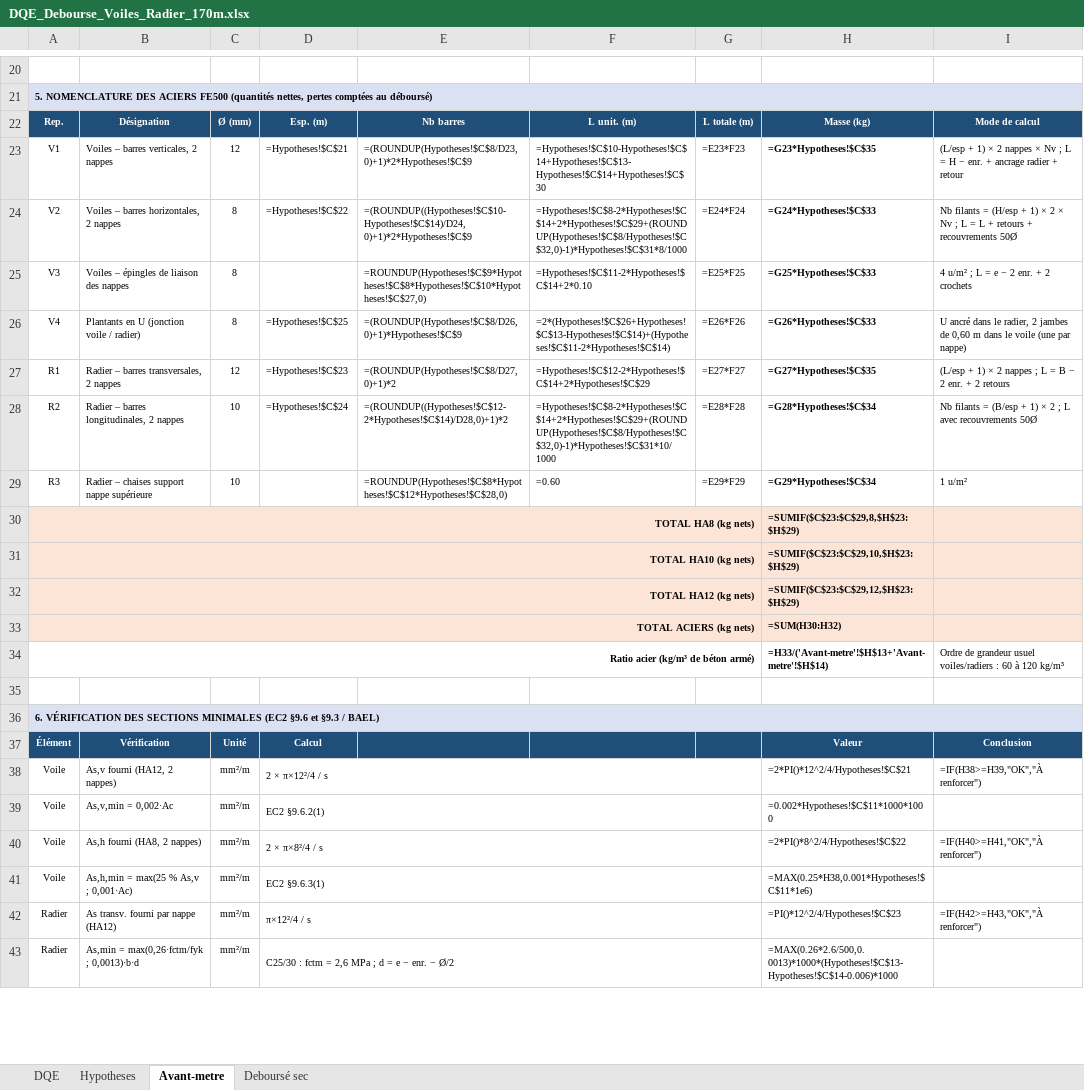
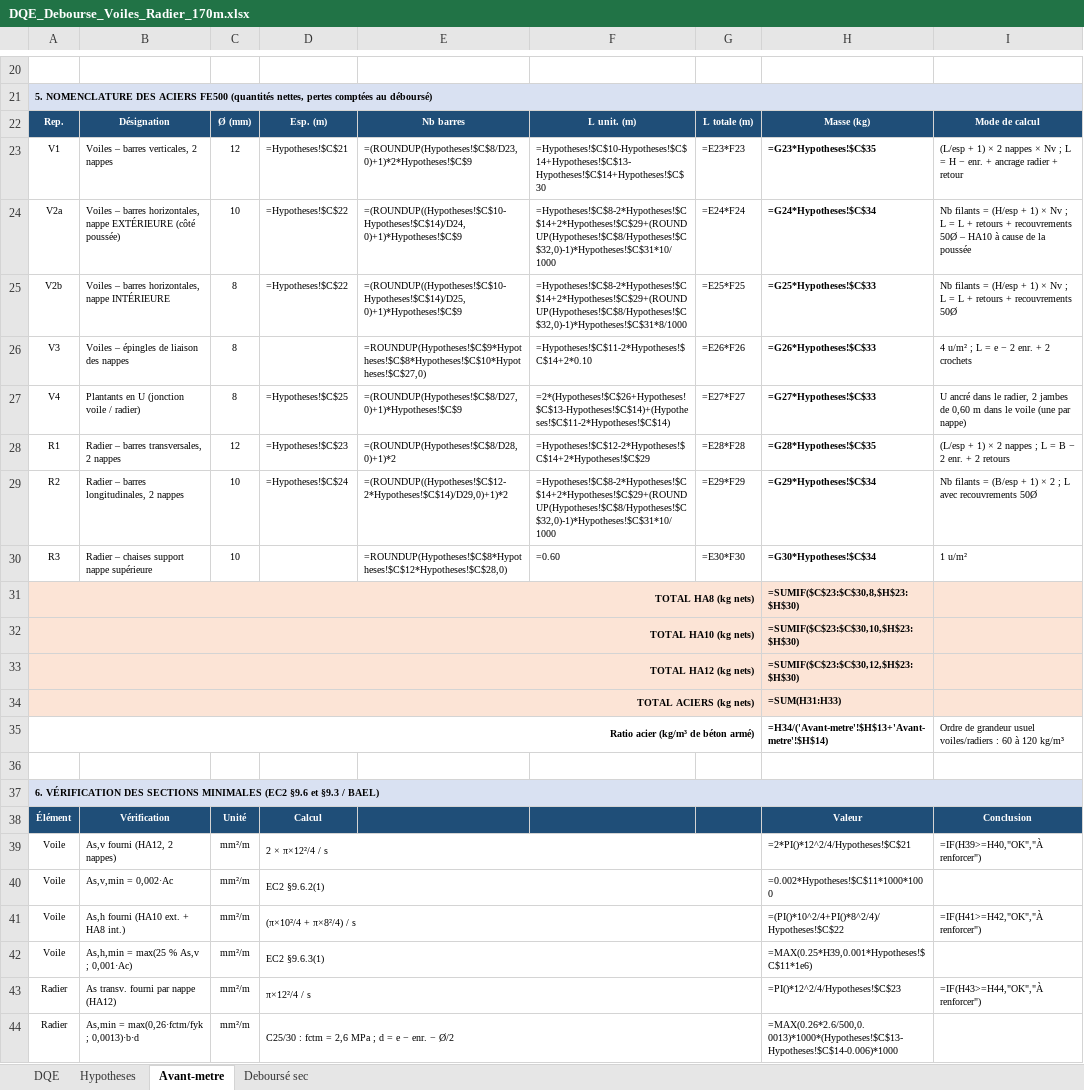
Before and after one commit to jeanclaude922014-coder/btp-devis-pro, an Excel workbook: documents/DQE_Debourse_Voiles_Radier_170m.xlsx, sheet Avant-metre, drawn as a sheet; only a part is shown, gaps mark what is left out; values as stored, in another font and other column widths than the file's, no borders; formulas without a stored value are shown as written; addresses are those after the commit; the diff covers the shown part only; the diff names each change by its address in the sheet, - before the commit and + after, or states it on an @@ line.

```diff
--- a/documents/DQE_Debourse_Voiles_Radier_170m.xlsx (sheet Avant-metre)
+++ b/documents/DQE_Debourse_Voiles_Radier_170m.xlsx (sheet Avant-metre)
+row 24: V2a | Voiles – barres horizontales, nappe EXTÉRIEURE (côté poussée) | 10 | =Hypotheses!$C$22 | =(ROUNDUP((Hypotheses!$C$10-Hypotheses!$C$14)/D24,0)+1)*Hypotheses!$C$9 | =Hypotheses!$C$8-2*Hypotheses!$C$14+2*Hypotheses!$C$29+(ROUNDUP(Hypotheses!$C$8/Hypotheses!$C$32,0)-1)*Hypotheses!$C$31*10/1000 | =E24*F24 | =G24*Hypotheses!$C$34 | Nb filants = (H/esp + 1) × Nv ; L = L + retours + recouvrements 50Ø – HA10 à cause de la poussée
-A25: V2
+A25: V2b
-B25: Voiles – barres horizontales, 2 nappes
+B25: Voiles – barres horizontales, nappe INTÉRIEURE
-E25: =(ROUNDUP((Hypotheses!$C$10-Hypotheses!$C$14)/D24,0)+1)*2*Hypotheses!$C$9
+E25: =(ROUNDUP((Hypotheses!$C$10-Hypotheses!$C$14)/D25,0)+1)*Hypotheses!$C$9
-G25: =E24*F24
+G25: =E25*F25
-H25: =G24*Hypotheses!$C$33
+H25: =G25*Hypotheses!$C$33
-I25: …1) × 2 × Nv ;…
+I25: …1) × Nv ;…
-G26: =E25*F25
+G26: =E26*F26
-H26: =G25*Hypotheses!$C$33
+H26: =G26*Hypotheses!$C$33
-E27: =(ROUNDUP(Hypotheses!$C$8/D26,0)+1)*Hypotheses!$C$9
+E27: =(ROUNDUP(Hypotheses!$C$8/D27,0)+1)*Hypotheses!$C$9
-G27: =E26*F26
+G27: =E27*F27
-H27: =G26*Hypotheses!$C$33
+H27: =G27*Hypotheses!$C$33
-E28: =(ROUNDUP(Hypotheses!$C$8/D27,0)+1)*2
+E28: =(ROUNDUP(Hypotheses!$C$8/D28,0)+1)*2
-G28: =E27*F27
+G28: =E28*F28
-H28: =G27*Hypotheses!$C$35
+H28: =G28*Hypotheses!$C$35
-E29: =(ROUNDUP((Hypotheses!$C$12-2*Hypotheses!$C$14)/D28,0)+1)*2
+E29: =(ROUNDUP((Hypotheses!$C$12-2*Hypotheses!$C$14)/D29,0)+1)*2
-G29: =E28*F28
+G29: =E29*F29
-H29: =G28*Hypotheses!$C$34
+H29: =G29*Hypotheses!$C$34
-G30: =E29*F29
+G30: =E30*F30
-H30: =G29*Hypotheses!$C$34
+H30: =G30*Hypotheses!$C$34
-H31: =SUMIF($C$23:$C$29,8,$H$23:$H$29)
+H31: =SUMIF($C$23:$C$30,8,$H$23:$H$30)
-H32: =SUMIF($C$23:$C$29,10,$H$23:$H$29)
+H32: =SUMIF($C$23:$C$30,10,$H$23:$H$30)
-H33: =SUMIF($C$23:$C$29,12,$H$23:$H$29)
+H33: =SUMIF($C$23:$C$30,12,$H$23:$H$30)
-H34: =SUM(H30:H32)
+H34: =SUM(H31:H33)
-H35: =H33/('Avant-metre'!$H$13+'Avant-metre'!$H$14)
+H35: =H34/('Avant-metre'!$H$13+'Avant-metre'!$H$14)
-I39: =IF(H38>=H39,"OK","À renforcer")
+I39: =IF(H39>=H40,"OK","À renforcer")
-B41: As,h fourni (HA8, 2 nappes)
+B41: As,h fourni (HA10 ext. + HA8 int.)
-D41: 2 × π×8²/4 / s
+D41: (π×10²/4 + π×8²/4) / s
-H41: =2*PI()*8^2/4/Hypotheses!$C$22
+H41: =(PI()*10^2/4+PI()*8^2/4)/Hypotheses!$C$22
-I41: =IF(H40>=H41,"OK","À renforcer")
+I41: =IF(H41>=H42,"OK","À renforcer")
-H42: =MAX(0.25*H38,0.001*Hypotheses!$C$11*1e6)
+H42: =MAX(0.25*H39,0.001*Hypotheses!$C$11*1e6)
-I43: =IF(H42>=H43,"OK","À renforcer")
+I43: =IF(H43>=H44,"OK","À renforcer")
```
Also changed, not shown: 1 edited cell elsewhere in this sheet, sheet DQE, sheet Hypotheses.
